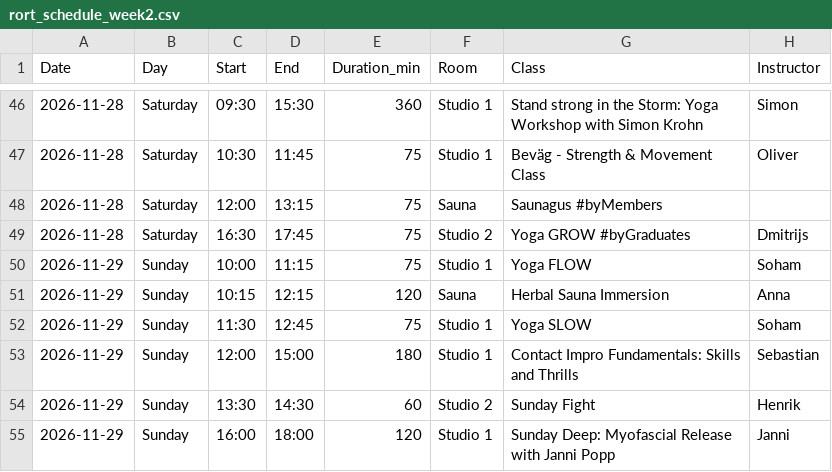
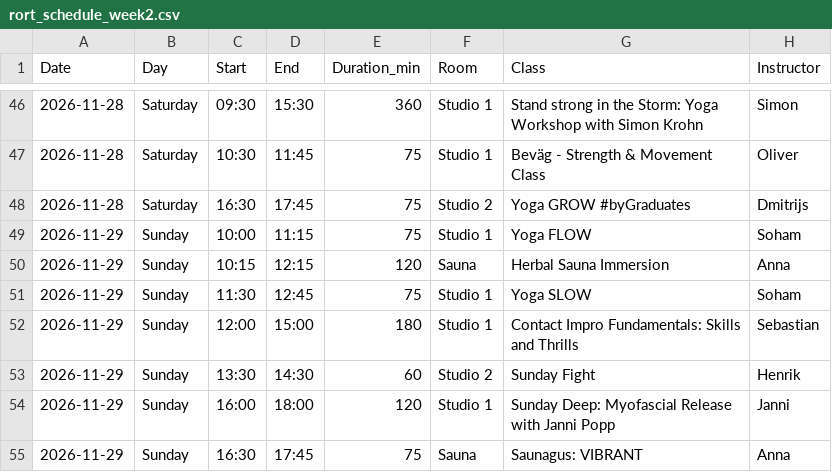
Before and after one commit to FreddyAngelo/rort-calendar, a CSV file: data/rort_schedule_week2.csv, drawn as a sheet; only a part is shown, gaps mark what is left out; the shorter side is filled out with more unchanged rows; the diff names each change by its address in the sheet, - before the commit and + after, or states it on an @@ line.

```diff
--- a/data/rort_schedule_week2.csv
+++ b/data/rort_schedule_week2.csv
-row 48: 2026-11-28 | Saturday | 12:00 | 13:15 | 75 | Sauna | Saunagus #byMembers
```
Also changed, not shown: data/rort_schedule_week3.csv, data/rort_schedule_week4.csv.
